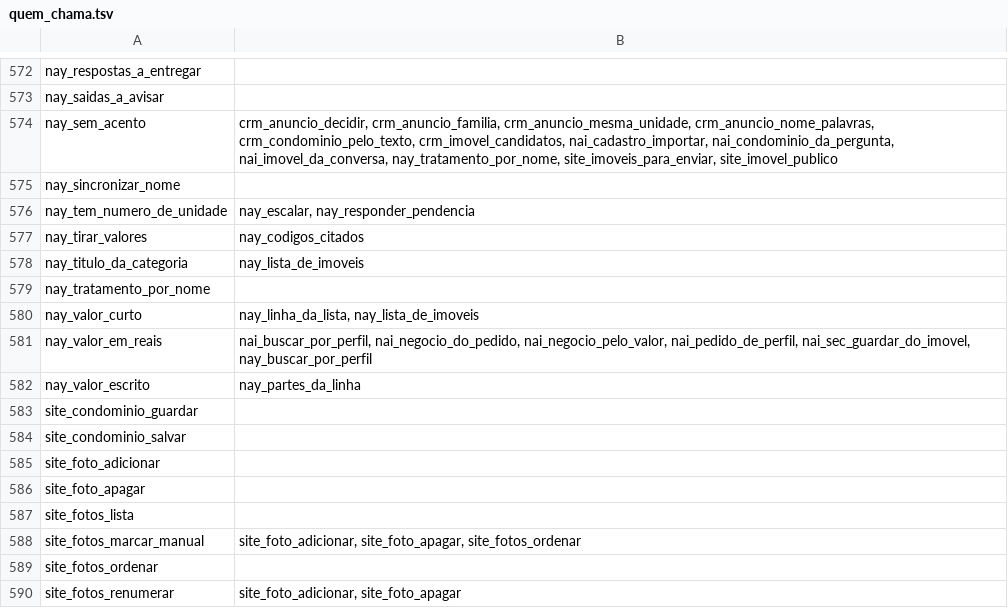
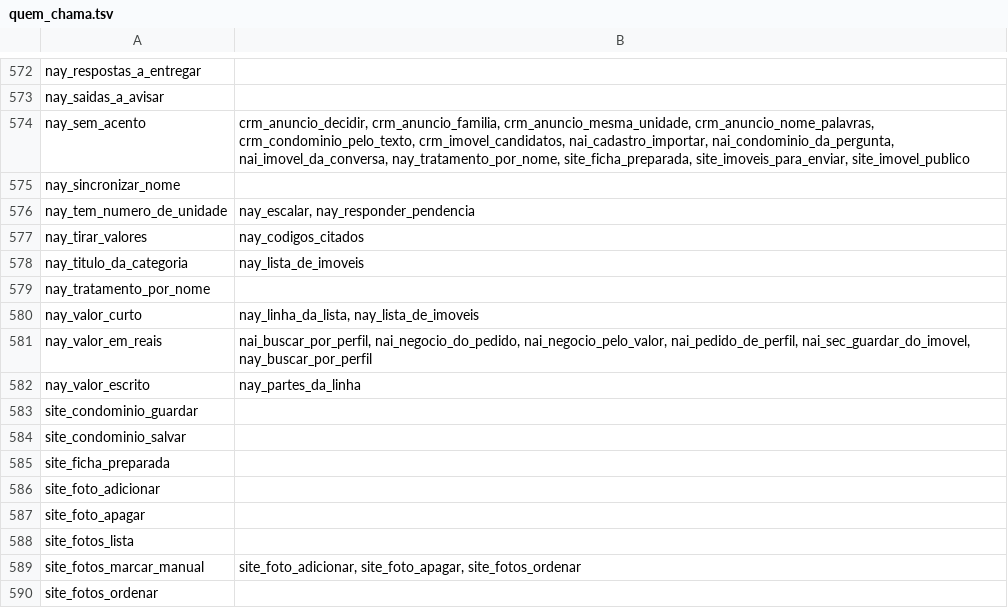
Before and after one commit to pvlservicos-collab/nayia, a TSV file: producao/quem_chama.tsv, drawn as a sheet; only a part is shown, gaps mark what is left out; the shorter side is filled out with more unchanged rows.

```diff
--- a/producao/quem_chama.tsv
+++ b/producao/quem_chama.tsv
@@ -573,3 +573,3 @@ nay_respostas_a_entregar
 nay_saidas_a_avisar	
-nay_sem_acento	crm_anuncio_decidir, crm_anuncio_familia, crm_anuncio_mesma_unidade, crm_anuncio_nome_palavras, crm_condominio_pelo_texto, crm_imovel_candidatos, nai_cadastro_importar, nai_condominio_da_pergunta, nai_imovel_da_conversa, nay_tratamento_por_nome, site_imoveis_para_enviar, site_imovel_publico
+nay_sem_acento	crm_anuncio_decidir, crm_anuncio_familia, crm_anuncio_mesma_unidade, crm_anuncio_nome_palavras, crm_condominio_pelo_texto, crm_imovel_candidatos, nai_cadastro_importar, nai_condominio_da_pergunta, nai_imovel_da_conversa, nay_tratamento_por_nome, site_ficha_preparada, site_imoveis_para_enviar, site_imovel_publico
 nay_sincronizar_nome	
@@ -584,2 +584,3 @@ site_condominio_guardar
 site_condominio_salvar	
+site_ficha_preparada	
 site_foto_adicionar	
```
Also changed, not shown: producao/nai_config.tsv, 17 other files.
